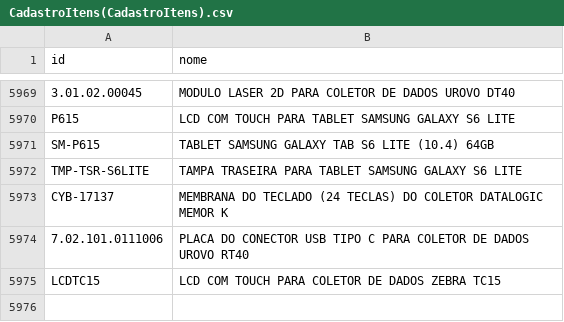
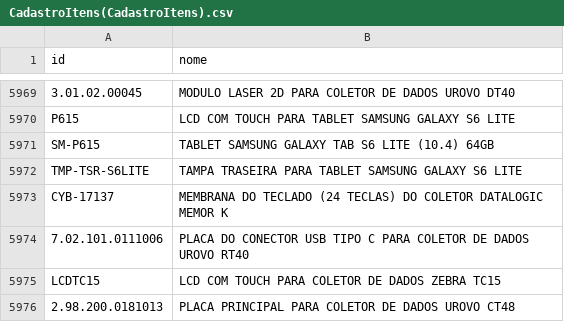
Before and after one commit to cauuabispoo/ZhazCheck, a CSV file: csv/CadastroItens(CadastroItens).csv, drawn as a sheet; only a part is shown, gaps mark what is left out; the diff names each change by its address in the sheet, - before the commit and + after, or states it on an @@ line.

Commit message:
Update CadastroItens(CadastroItens).csv

```diff
--- a/csv/CadastroItens(CadastroItens).csv
+++ b/csv/CadastroItens(CadastroItens).csv
+row 5976: 2.98.200.0181013 | PLACA PRINCIPAL PARA COLETOR DE DADOS UROVO CT48
```
